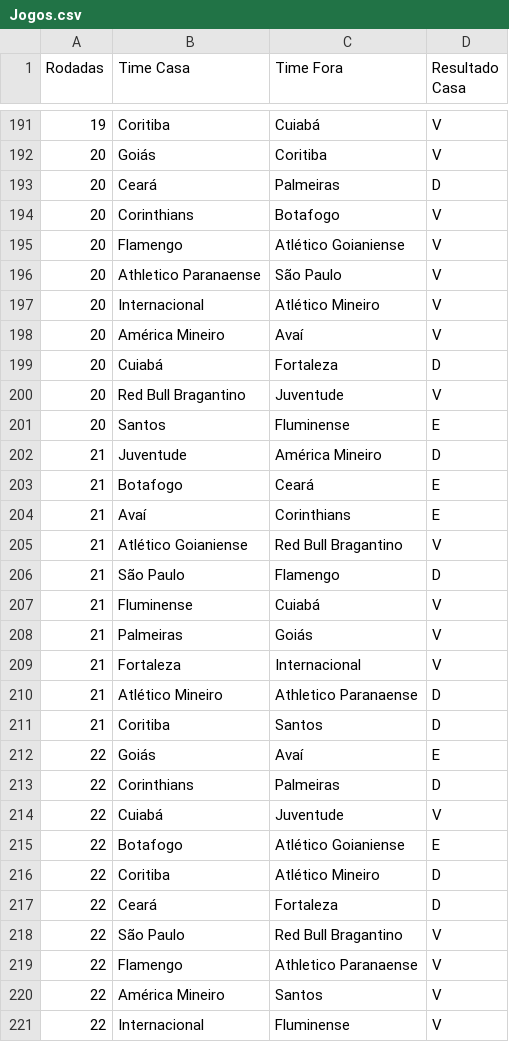
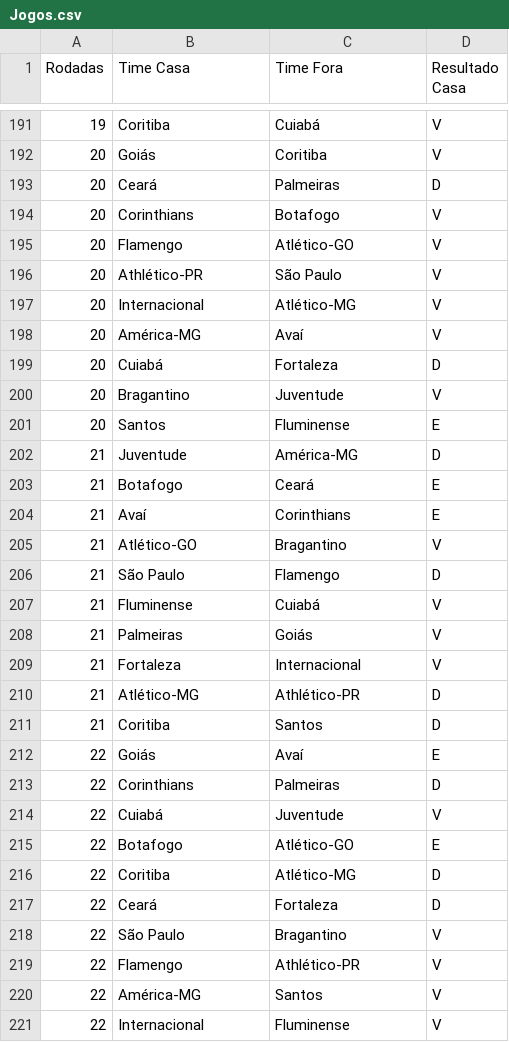
Before and after one commit to AdrianaLegalReis/Cartola_MVP, a CSV file: Jogos.csv, drawn as a sheet; only a part is shown, gaps mark what is left out; the diff covers the shown part only.

Commit message:
Add files via upload

```diff
--- a/Jogos.csv
+++ b/Jogos.csv
@@ -194,13 +194,13 @@
 20;Corinthians;Botafogo;V
-20;Flamengo;Atlético Goianiense;V
-20;Athletico Paranaense;São Paulo;V
-20;Internacional;Atlético Mineiro;V
-20;América Mineiro;Avaí;V
+20;Flamengo;Atlético-GO;V
+20;Athlético-PR;São Paulo;V
+20;Internacional;Atlético-MG;V
+20;América-MG;Avaí;V
 20;Cuiabá;Fortaleza;D
-20;Red Bull Bragantino;Juventude;V
+20;Bragantino;Juventude;V
 20;Santos;Fluminense;E
-21;Juventude;América Mineiro;D
+21;Juventude;América-MG;D
 21;Botafogo;Ceará;E
 21;Avaí;Corinthians;E
-21;Atlético Goianiense;Red Bull Bragantino;V
+21;Atlético-GO;Bragantino;V
 21;São Paulo;Flamengo;D
@@ -209,3 +209,3 @@
 21;Fortaleza;Internacional;V
-21;Atlético Mineiro;Athletico Paranaense;D
+21;Atlético-MG;Athlético-PR;D
 21;Coritiba;Santos;D
@@ -214,8 +214,8 @@
 22;Cuiabá;Juventude;V
-22;Botafogo;Atlético Goianiense;E
-22;Coritiba;Atlético Mineiro;D
+22;Botafogo;Atlético-GO;E
+22;Coritiba;Atlético-MG;D
 22;Ceará;Fortaleza;D
-22;São Paulo;Red Bull Bragantino;V
-22;Flamengo;Athletico Paranaense;V
-22;América Mineiro;Santos;V
+22;São Paulo;Bragantino;V
+22;Flamengo;Athlético-PR;V
+22;América-MG;Santos;V
 22;Internacional;Fluminense;V
```
Also changed, not shown: 175 edited cells elsewhere in this file.
